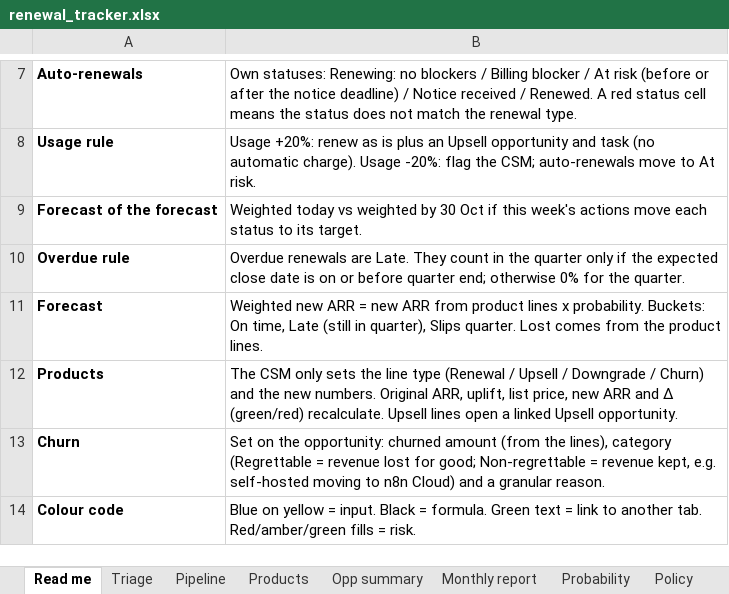
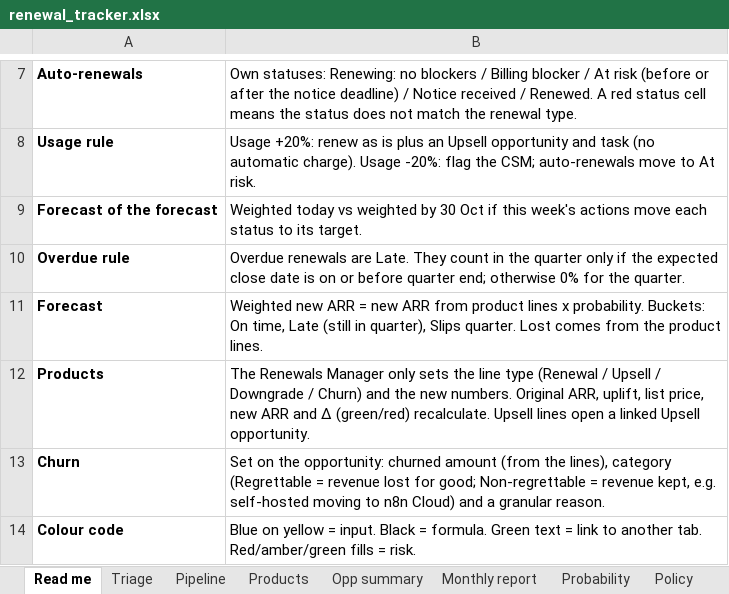
Before and after one commit to paulazabala95/Experiments, an Excel workbook: n8n-renewals-challenge/renewal_tracker.xlsx, sheet Read me, drawn as a sheet; only a part is shown, gaps mark what is left out; values as stored, in another font and other column widths than the file's, no borders; the diff names each change by its address in the sheet, - before the commit and + after, or states it on an @@ line.

```diff
--- a/n8n-renewals-challenge/renewal_tracker.xlsx (sheet Read me)
+++ b/n8n-renewals-challenge/renewal_tracker.xlsx (sheet Read me)
-B12: The CSM only sets…
+B12: The Renewals Manager only sets…
```
Also changed, not shown: sheet Products, 3 other files.
